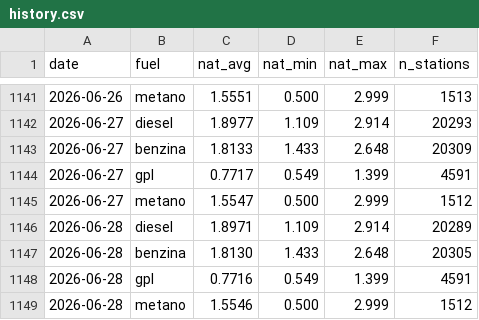
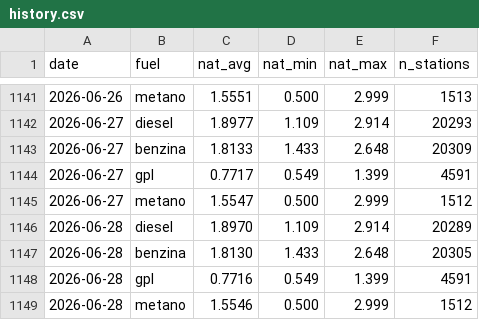
Before and after one commit to martucc/Fuel-Now, a CSV file: data/history.csv, drawn as a sheet; only a part is shown, gaps mark what is left out.

```diff
--- a/data/history.csv
+++ b/data/history.csv
@@ -1145,3 +1145,3 @@ date,fuel,nat_avg,nat_min,nat_max,n_stations
 2026-06-27,metano,1.5547,0.500,2.999,1512
-2026-06-28,diesel,1.8971,1.109,2.914,20289
+2026-06-28,diesel,1.8970,1.109,2.914,20289
 2026-06-28,benzina,1.8130,1.433,2.648,20305
```
Also changed, not shown: 1 other file.
